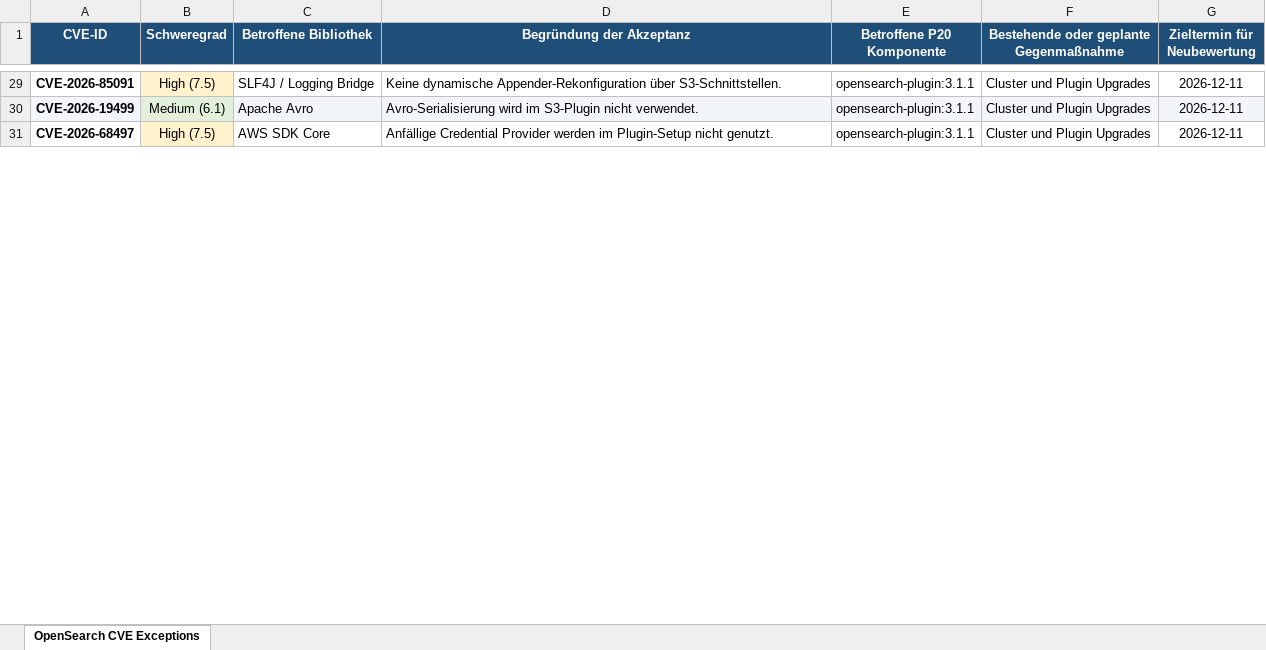
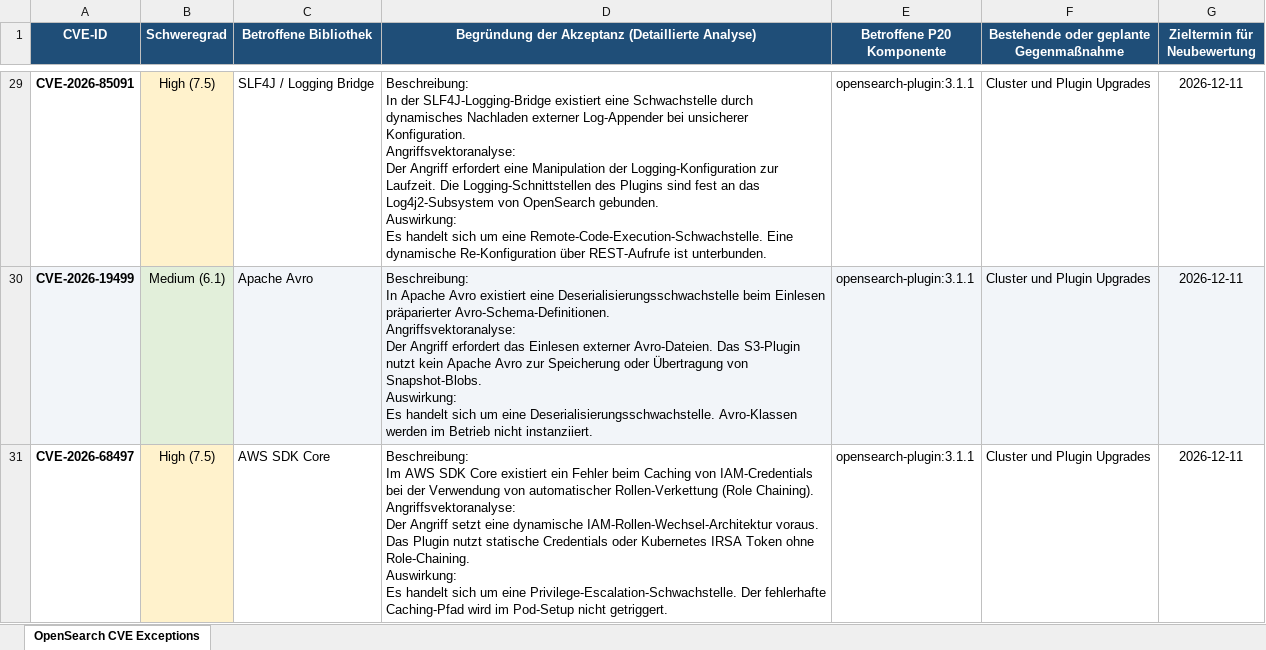
Before and after one commit to bl4ckb1rd77/dotfiles, an Excel workbook: opensearch_cve_exceptions.xlsx, sheet OpenSearch CVE Exceptions, drawn as a sheet; only a part is shown, gaps mark what is left out; values as stored, in another font and other column widths than the file's, no borders; ↵ is a line break in a cell; the diff covers the shown part only; the diff names each change by its address in the sheet, - before the commit and + after, or states it on an @@ line.

Commit message:
v2

```diff
--- a/opensearch_cve_exceptions.xlsx (sheet OpenSearch CVE Exceptions)
+++ b/opensearch_cve_exceptions.xlsx (sheet OpenSearch CVE Exceptions)
-D1: Begründung der Akzeptanz
+D1: Begründung der Akzeptanz (Detaillierte Analyse)
-D29: Keine dynamische Appender-Rekonfiguration über S3-Schnittstellen.
+D29: Beschreibung: ↵ In der SLF4J-Logging-Bridge existiert eine Schwachstelle durch dynamisches Nachladen externer Log-Appender bei unsicherer Konfiguration. ↵ Angriffsvektoranalyse: ↵ Der Angriff erfordert eine Manipulation der Logging-Konfiguration zur Laufzeit. Die Logging-Schnittstellen des Plugins sind fest an das Log4j2-Subsystem von OpenSearch gebunden. ↵ Auswirkung: ↵ Es handelt sich um eine Remote-Code-Execution-Schwachstelle. Eine dynamische Re-Konfiguration über REST-Aufrufe ist unterbunden.
-D30: Avro-Serialisierung wird im S3-Plugin nicht verwendet.
+D30: Beschreibung: ↵ In Apache Avro existiert eine Deserialisierungsschwachstelle beim Einlesen präparierter Avro-Schema-Definitionen. ↵ Angriffsvektoranalyse: ↵ Der Angriff erfordert das Einlesen externer Avro-Dateien. Das S3-Plugin nutzt kein Apache Avro zur Speicherung oder Übertragung von Snapshot-Blobs. ↵ Auswirkung: ↵ Es handelt sich um eine Deserialisierungsschwachstelle. Avro-Klassen werden im Betrieb nicht instanziiert.
-D31: Anfällige Credential Provider werden im Plugin-Setup nicht genutzt.
+D31: Beschreibung: ↵ Im AWS SDK Core existiert ein Fehler beim Caching von IAM-Credentials bei der Verwendung von automatischer Rollen-Verkettung (Role Chaining). ↵ Angriffsvektoranalyse: ↵ Der Angriff setzt eine dynamische IAM-Rollen-Wechsel-Architektur voraus. Das Plugin nutzt statische Credentials oder Kubernetes IRSA Token ohne Role-Chaining. ↵ Auswirkung: ↵ Es handelt sich um eine Privilege-Escalation-Schwachstelle. Der fehlerhafte Caching-Pfad wird im Pod-Setup nicht getriggert.
```
Also changed, not shown: 36 edited cells elsewhere in this sheet.
